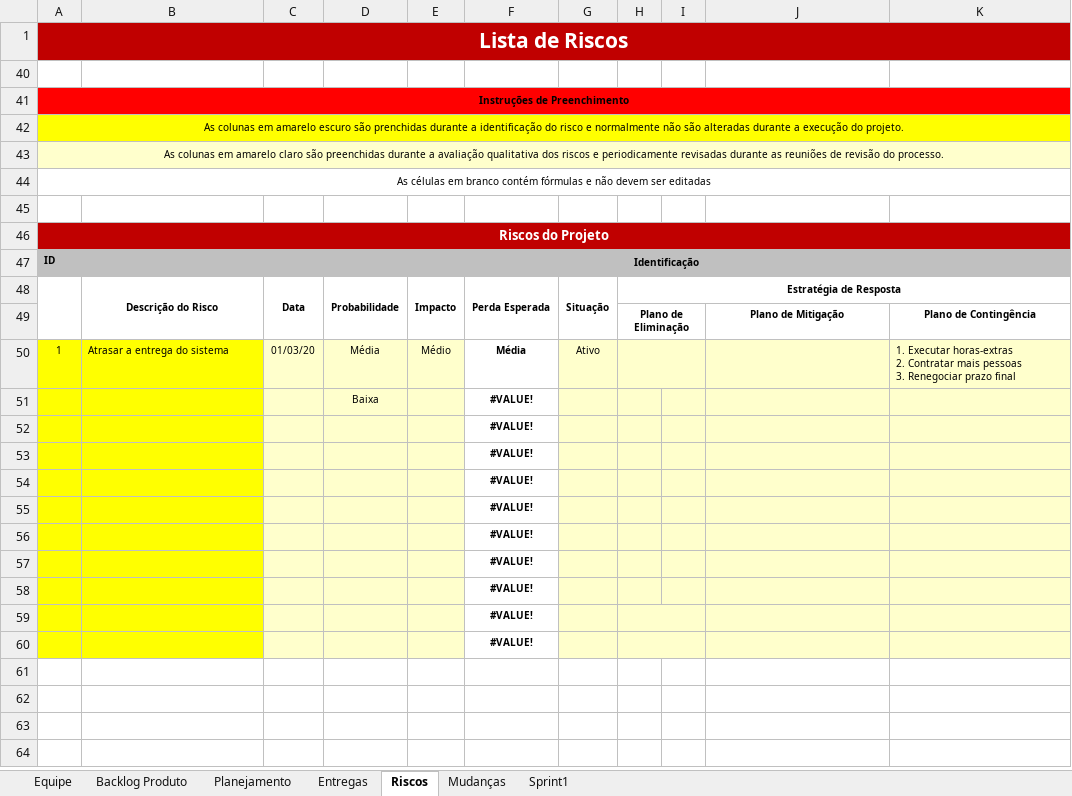
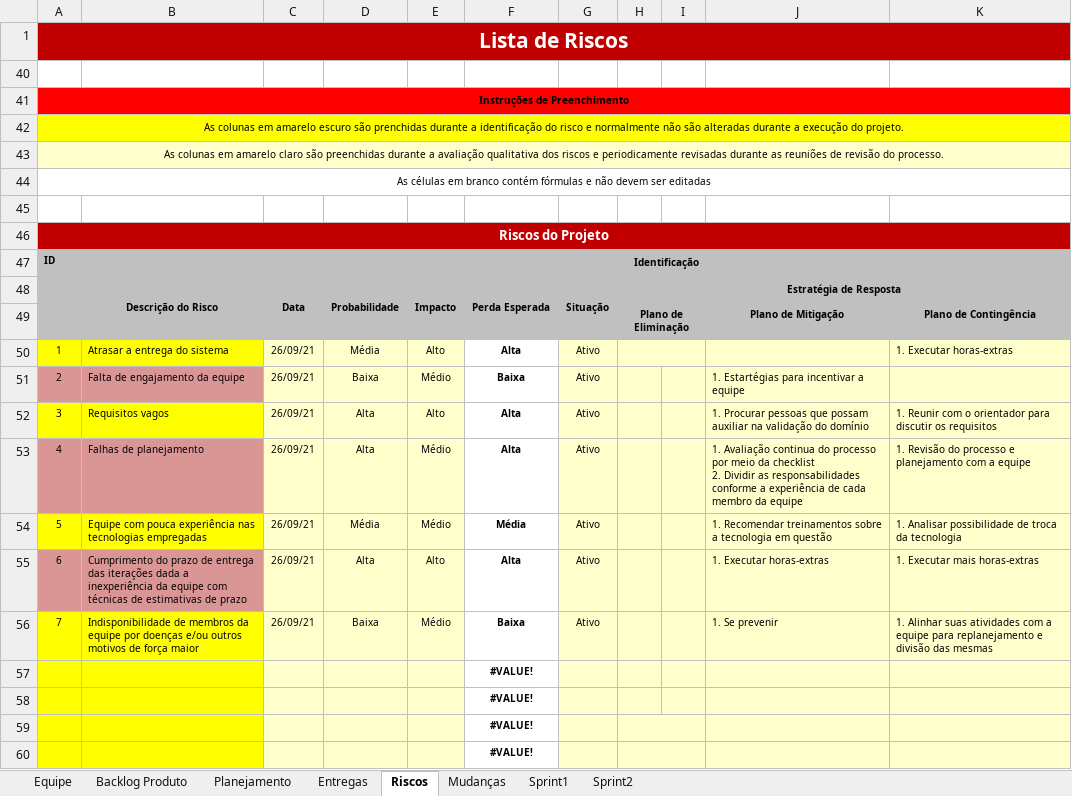
Before and after one commit to DLL-S/comcer-projeto, an Excel workbook: 1. Gerenciamento de Projeto/GP - Planejamento e Controle do Projeto v1.0.xlsx, sheet Riscos, drawn as a sheet; values as stored, in another font and other column widths than the file's, no borders; conditional formats not drawn; removed rows and columns are numbered as before the commit, all else as after; ↵ is a line break in a cell; the diff names each change by its address in the sheet, - before the commit and + after, or states it on an @@ line.

Commit message:
Definição do backlog e planejamento

```diff
--- a/1. Gerenciamento de Projeto/GP - Planejamento e Controle do Projeto v1.0.xlsx (sheet Riscos)
+++ b/1. Gerenciamento de Projeto/GP - Planejamento e Controle do Projeto v1.0.xlsx (sheet Riscos)
+sheet tab: Sprint2
-B1:K1 fill: #C00000
+B1:K1 fill: none
-B41:K41 fill: #FF0000
+B41:K41 fill: none
-B42:K42 fill: #FFFF00
+B42:K42 fill: none
-B43:K43 fill: #FFFFCC
+B43:K43 fill: none
-B46:K46 fill: #C00000
+B46:K46 fill: none
-D47:K47 fill: #C0C0C0
+D47:K47 fill: none
-A48:H48 fill: none
+A48:H48 fill: #C0C0C0
-H49 fill: none
+H49 fill: #C0C0C0
-J49:K49 fill: none
+J49:K49 fill: #C0C0C0
-C50: 01/03/20
+C50: 26/09/21
-E50: Médio
+E50: Alto
-F50: Média
+F50: Alta
-I50 fill: #FFFFCC
+I50 fill: none
-K50: …Executar horas-extras ↵ 2. Contratar mais pessoas ↵ 3. Renegociar prazo final
+K50: …Executar horas-extras
-row 51:  |  |  | Baixa |  | #VALUE!
-row 52:  |  |  |  |  | #VALUE!
-row 53:  |  |  |  |  | #VALUE!
-row 54:  |  |  |  |  | #VALUE!
-row 55:  |  |  |  |  | #VALUE!
-row 56:  |  |  |  |  | #VALUE!
+row 51: 2 | Falta de engajamento da equipe | 26/09/21 | Baixa | Médio | Baixa | Ativo |  |  | 1. Estartégias para incentivar a equipe
+row 52: 3 | Requisitos vagos | 26/09/21 | Alta | Alto | Alta | Ativo |  |  | 1. Procurar pessoas que possam auxiliar na validação do domínio | 1. Reunir com o orientador para discutir os requisitos
+row 53: 4 | Falhas de planejamento | 26/09/21 | Alta | Médio | Alta | Ativo |  |  | 1. Avaliação continua do processo por meio da checklist ↵ 2. Dividir as responsabilidades conforme a experiência de cada membro da equipe | 1. Revisão do processo e planejamento com a equipe
+row 54: 5 | Equipe com pouca experiência nas tecnologias empregadas | 26/09/21 | Média | Médio | Média | Ativo |  |  | 1. Recomendar treinamentos sobre a tecnologia em questão | 1. Analisar possibilidade de troca da tecnologia
+row 55: 6 | Cumprimento do prazo de entrega das iterações dada a inexperiência da equipe com técnicas de estimativas de prazo | 26/09/21 | Alta | Alto | Alta | Ativo |  |  | 1. Executar horas-extras | 1. Executar mais horas-extras
+row 56: 7 | Indisponibilidade de membros da equipe por doenças e/ou outros motivos de força maior | 26/09/21 | Baixa | Médio | Baixa | Ativo |  |  | 1. Se prevenir | 1. Alinhar suas atividades com a equipe para replanejamento e divisão das mesmas
-I59:I60 fill: #FFFFCC
+I59:I60 fill: none
```
Also changed, not shown: sheet Backlog Produto, sheet Entregas, sheet Planejamento, sheet Equipe, sheet Mudanças, sheet Sprint1, charts or pictures, 1 other file.
